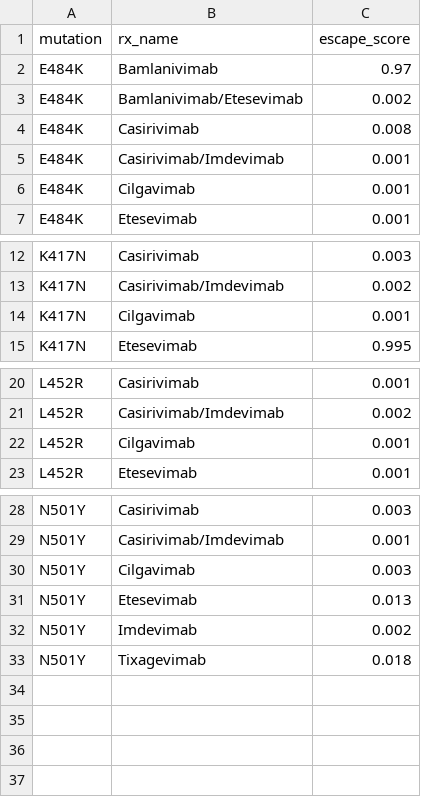
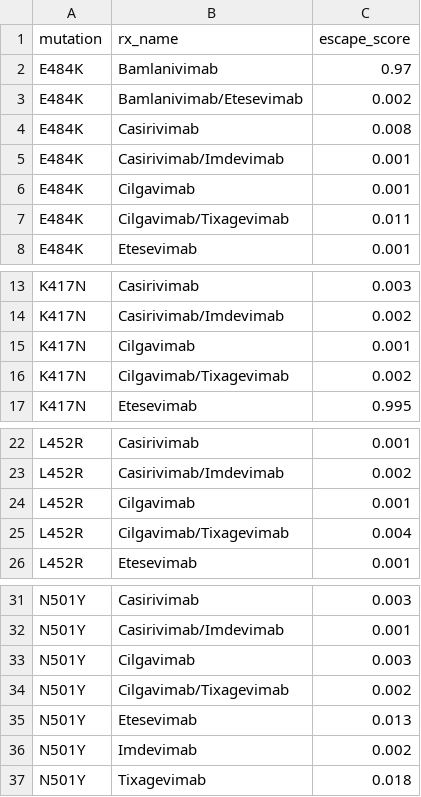
Before and after one commit to hivdb/covid-drdb-reports, a CSV file: susceptibility-data_files/table/table_escape.csv, drawn as a sheet; only a part is shown, gaps mark what is left out.

Commit message:
update escape score

```diff
--- a/susceptibility-data_files/table/table_escape.csv
+++ b/susceptibility-data_files/table/table_escape.csv
@@ -6,2 +6,3 @@ E484K,Casirivimab/Imdevimab,0.001
 E484K,Cilgavimab,0.001
+E484K,Cilgavimab/Tixagevimab,0.011
 E484K,Etesevimab,0.001
@@ -14,2 +15,3 @@ K417N,Casirivimab/Imdevimab,0.002
 K417N,Cilgavimab,0.001
+K417N,Cilgavimab/Tixagevimab,0.002
 K417N,Etesevimab,0.995
@@ -22,2 +24,3 @@ L452R,Casirivimab/Imdevimab,0.002
 L452R,Cilgavimab,0.001
+L452R,Cilgavimab/Tixagevimab,0.004
 L452R,Etesevimab,0.001
@@ -30,2 +33,3 @@ N501Y,Casirivimab/Imdevimab,0.001
 N501Y,Cilgavimab,0.003
+N501Y,Cilgavimab/Tixagevimab,0.002
 N501Y,Etesevimab,0.013
```
Also changed, not shown: susceptibility-data_files/table/table_dms.csv, 3 other files.
